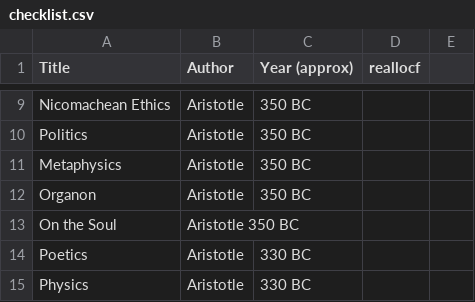
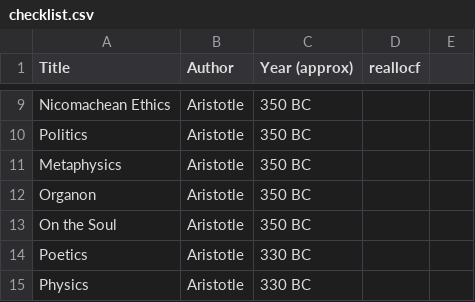
Before and after one commit to reallocf/philosophy, a CSV file: checklist.csv, drawn as a sheet; only a part is shown, gaps mark what is left out.

Commit message:
Update checklist.csv

```diff
--- a/checklist.csv
+++ b/checklist.csv
@@ -12,3 +12,3 @@ Metaphysics,Aristotle,350 BC,
 Organon,Aristotle,350 BC,
-On the Soul,Aristotle 350 BC,
+On the Soul,Aristotle,350 BC,
 Poetics,Aristotle,330 BC,
```
